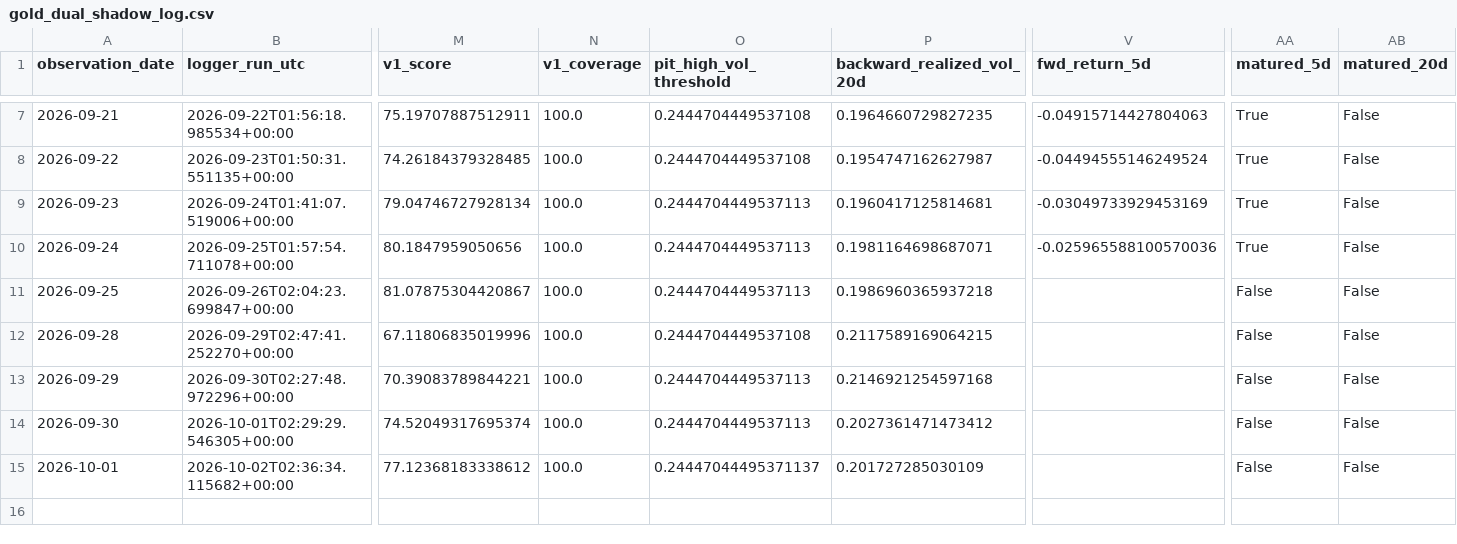
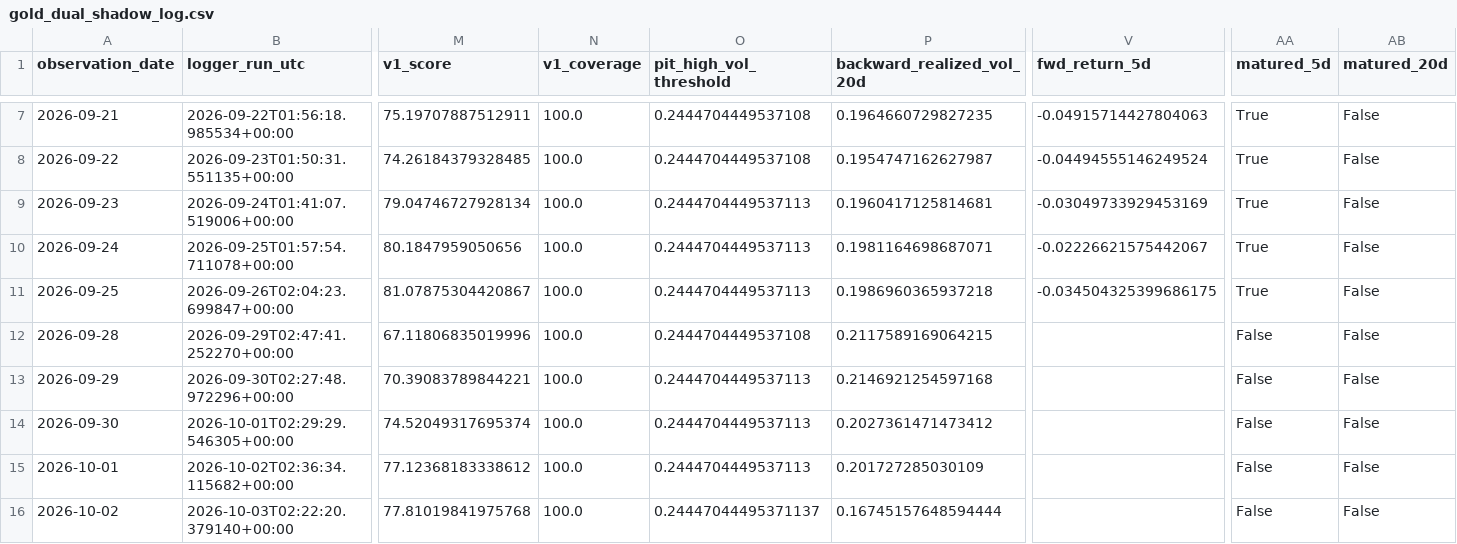
Before and after one commit to bolzp85-gif/regime_backtest, a CSV file: shadow_logs/gold_dual_shadow_log.csv, drawn as a sheet; only a part is shown, gaps mark what is left out; rows hold the shown columns only; the diff names each change by its address in the sheet, - before the commit and + after, or states it on an @@ line.

```diff
--- a/shadow_logs/gold_dual_shadow_log.csv
+++ b/shadow_logs/gold_dual_shadow_log.csv
-V10 (fwd_return_5d): -0.025965588100570036
+V10 (fwd_return_5d): -0.02226621575442067
-V11 (fwd_return_5d): (empty)
+V11 (fwd_return_5d): -0.034504325399686175
-AA11 (matured_5d): False
+AA11 (matured_5d): True
-O15 (pit_high_vol_threshold): 0.24447044495371137
+O15 (pit_high_vol_threshold): 0.2444704449537113
+row 16: 2026-10-02 | 2026-10-03T02:22:20.379140+00:00 | 77.81019841975768 | 100.0 | 0.24447044495371137 | 0.16745157648594444 |  | False | False
```
Also changed, not shown: shadow_logs/gold_dual_shadow_evaluation_history.csv, shadow_logs/gold_dual_shadow_evaluation_summary.csv, 2 other files.
